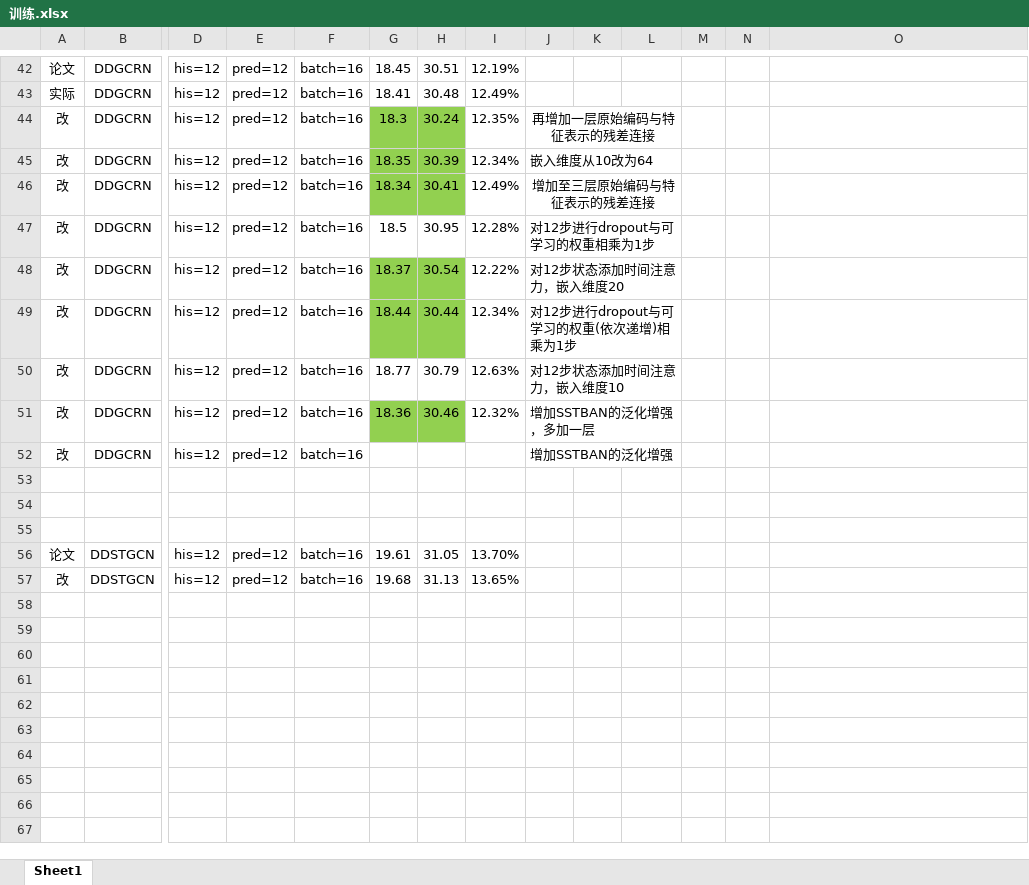
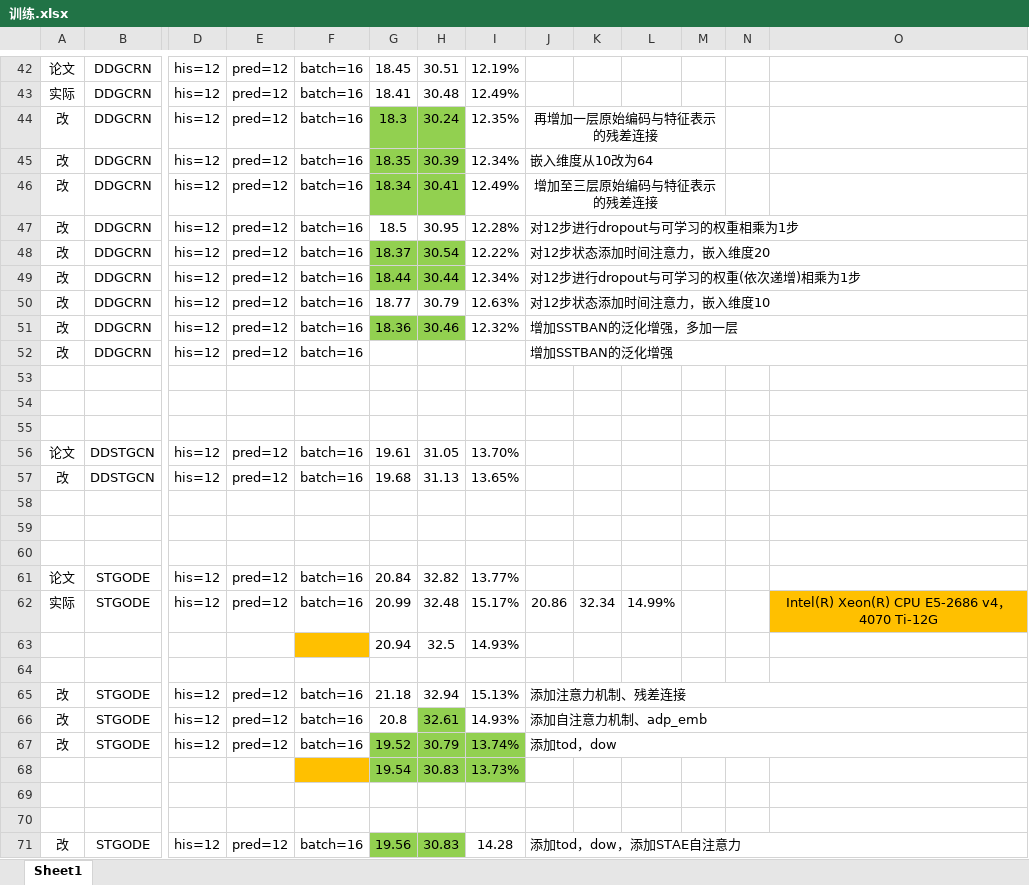
Before and after one commit to turmony/ModelInfo, an Excel workbook: 训练.xlsx, sheet Sheet1, drawn as a sheet; only a part is shown, gaps mark what is left out; values as stored, in another font and other column widths than the file's, no borders; removed rows and columns are numbered as before the commit, all else as after; rows hold the shown columns only; the diff covers the shown part only; the diff names each change by its address in the sheet, - before the commit and + after, or states it on an @@ line.

Commit message:
add STGODE

```diff
--- a/训练.xlsx (sheet Sheet1)
+++ b/训练.xlsx (sheet Sheet1)
-J44:L44 merged
+J44:M44 merged
-J45:L45 merged
+J45:M45 merged
-J46:L46 merged
+J46:M46 merged
-J47:L47 merged
+J47:O47 merged
-J48:L48 merged
+J48:O48 merged
-J49:L49 merged
+J49:O49 merged
-J50:L50 merged
+J50:O50 merged
-J51:L51 merged
+J51:O51 merged
-J52:L52 merged
+J52:O52 merged
+row 58: (empty)
+row 59: (empty)
+row 60: (empty)
+row 61: 论文 | STGODE | his=12 | pred=12 | batch=16 | 20.84 | 32.82 | 13.77%
+row 62: 实际 | STGODE | his=12 | pred=12 | batch=16 | 20.99 | 32.48 | 15.17% | 20.86 | 32.34 | 14.99% |  |  | Intel(R) Xeon(R) CPU E5-2686 v4，4070 Ti-12G
+row 63:  |  |  |  |  | 20.94 | 32.5 | 14.93%
+row 64: (empty)
+row 65: 改 | STGODE | his=12 | pred=12 | batch=16 | 21.18 | 32.94 | 15.13% | 添加注意力机制、残差连接
+row 66: 改 | STGODE | his=12 | pred=12 | batch=16 | 20.8 | 32.61 | 14.93% | 添加自注意力机制、adp_emb
+row 67: 改 | STGODE | his=12 | pred=12 | batch=16 | 19.52 | 30.79 | 13.74% | 添加tod，dow
+row 68:  |  |  |  |  | 19.54 | 30.83 | 13.73%
+row 69: (empty)
+row 70: (empty)
+row 71: 改 | STGODE | his=12 | pred=12 | batch=16 | 19.56 | 30.83 | 14.28 | 添加tod，dow，添加STAE自注意力
```
Also changed, not shown: 51 edited cells, cell formats and merged cells elsewhere in this sheet.
